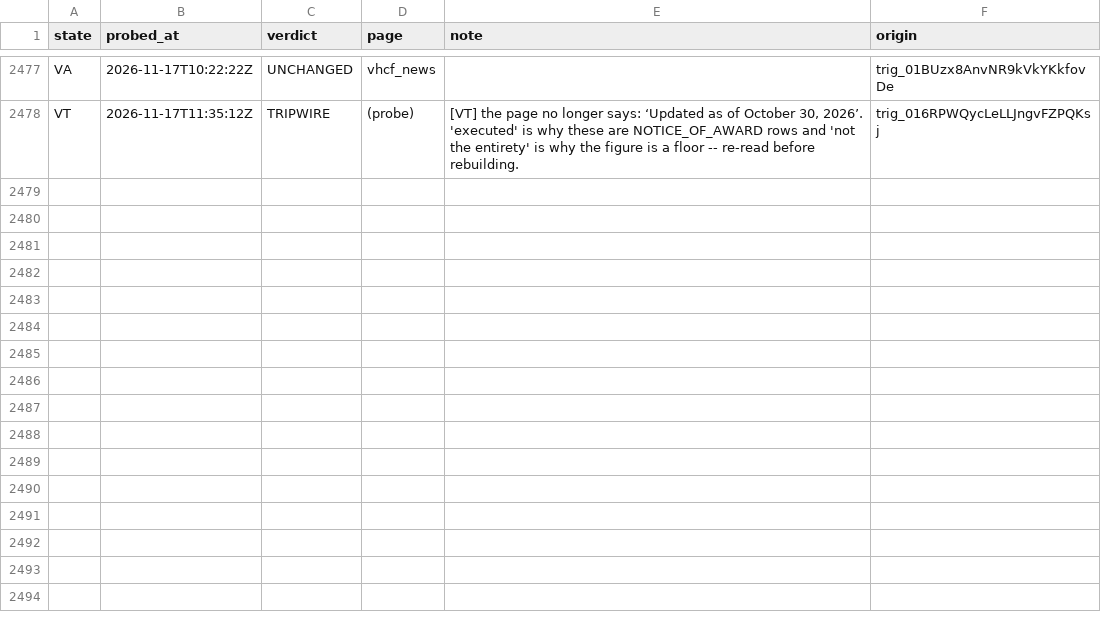
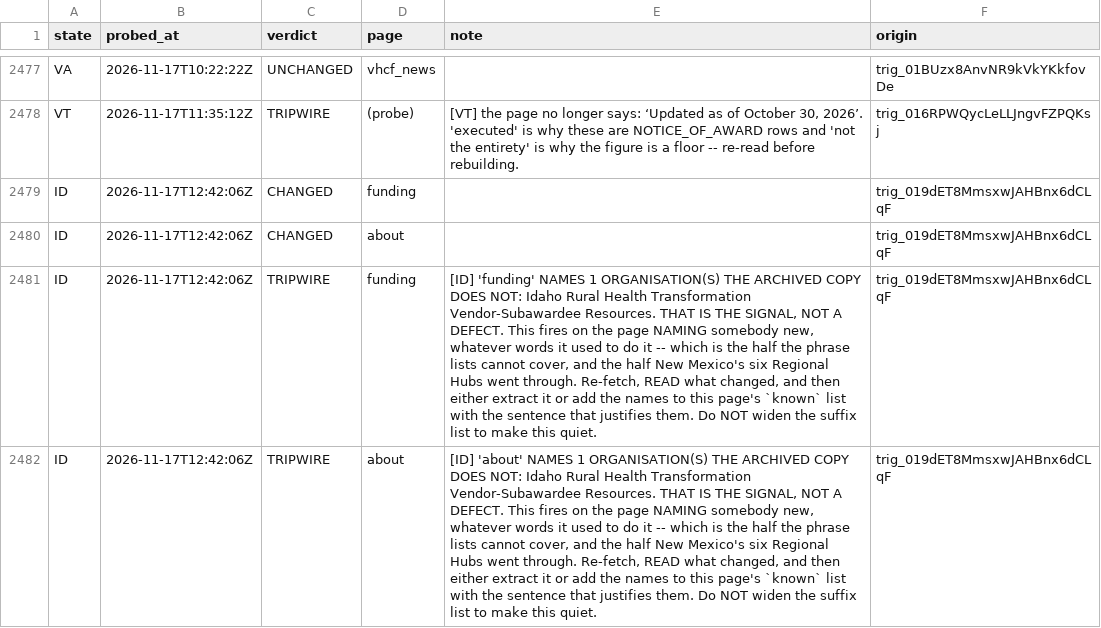
Before and after one commit to INicchitta12/RHTP_Tracker, a CSV file: logs/probe_results.csv, drawn as a sheet; only a part is shown, gaps mark what is left out; the diff names each change by its address in the sheet, - before the commit and + after, or states it on an @@ line.

```diff
--- a/logs/probe_results.csv
+++ b/logs/probe_results.csv
+row 2479: ID | 2026-11-17T12:42:06Z | CHANGED | funding |  | trig_019dET8MmsxwJAHBnx6dCLqF
+row 2480: ID | 2026-11-17T12:42:06Z | CHANGED | about |  | trig_019dET8MmsxwJAHBnx6dCLqF
+row 2481: ID | 2026-11-17T12:42:06Z | TRIPWIRE | funding | [ID] 'funding' NAMES 1 ORGANISATION(S) THE ARCHIVED COPY DOES NOT: Idaho Rural Health Transformation Vendor-Subawardee Resources. THAT IS THE SIGNAL, NOT A DEFECT. This fires on the page NAMING somebody new, whatever words it used to do it -- which is the half the phrase lists cannot cover, and the half New Mexico's six Regional Hubs went through. Re-fetch, READ what changed, and then either extract it or add the names to this page's `known` list with the sentence that justifies them. Do NOT widen the suffix list to make this quiet. | trig_019dET8MmsxwJAHBnx6dCLqF
+row 2482: ID | 2026-11-17T12:42:06Z | TRIPWIRE | about | [ID] 'about' NAMES 1 ORGANISATION(S) THE ARCHIVED COPY DOES NOT: Idaho Rural Health Transformation Vendor-Subawardee Resources. THAT IS THE SIGNAL, NOT A DEFECT. This fires on the page NAMING somebody new, whatever words it used to do it -- which is the half the phrase lists cannot cover, and the half New Mexico's six Regional Hubs went through. Re-fetch, READ what changed, and then either extract it or add the names to this page's `known` list with the sentence that justifies them. Do NOT widen the suffix list to make this quiet. | trig_019dET8MmsxwJAHBnx6dCLqF
```
